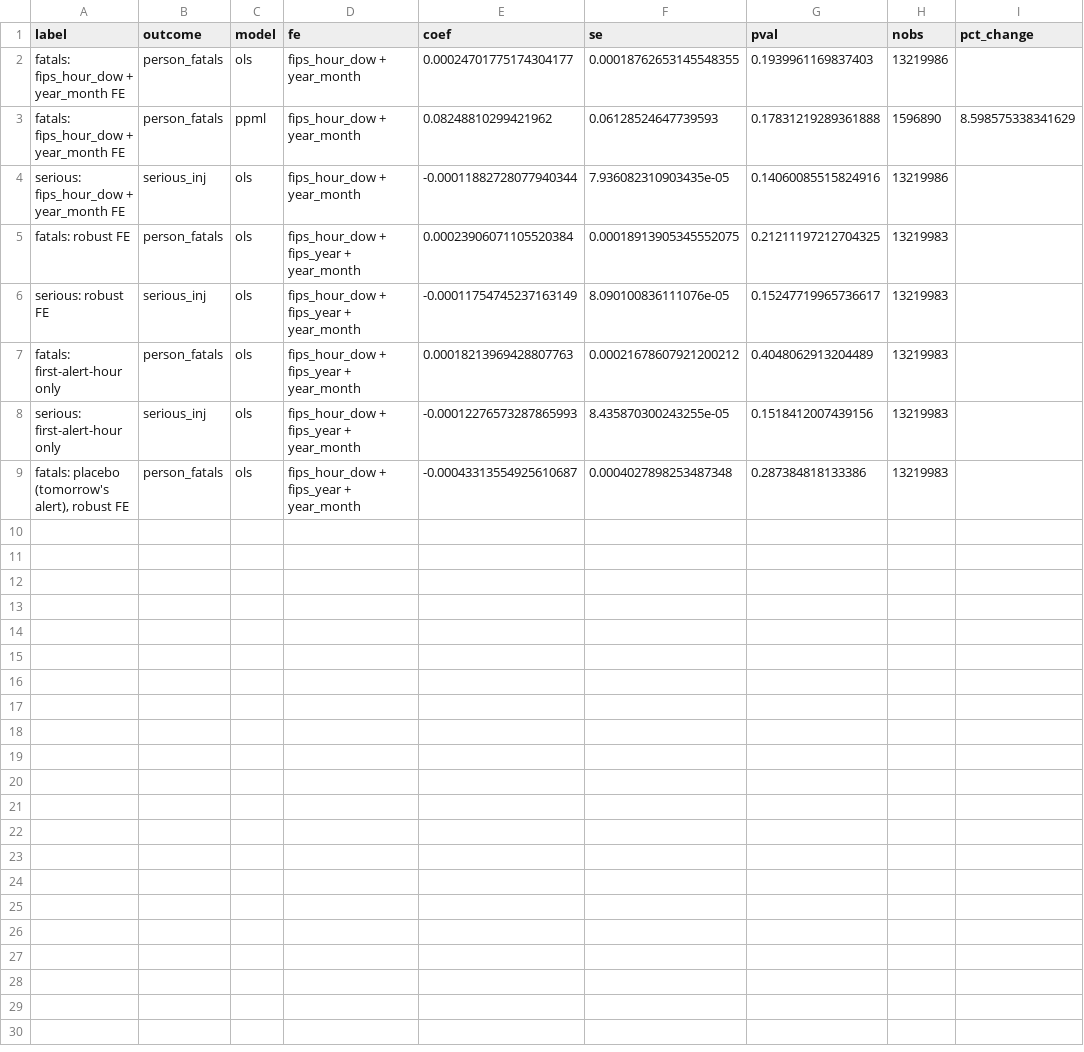
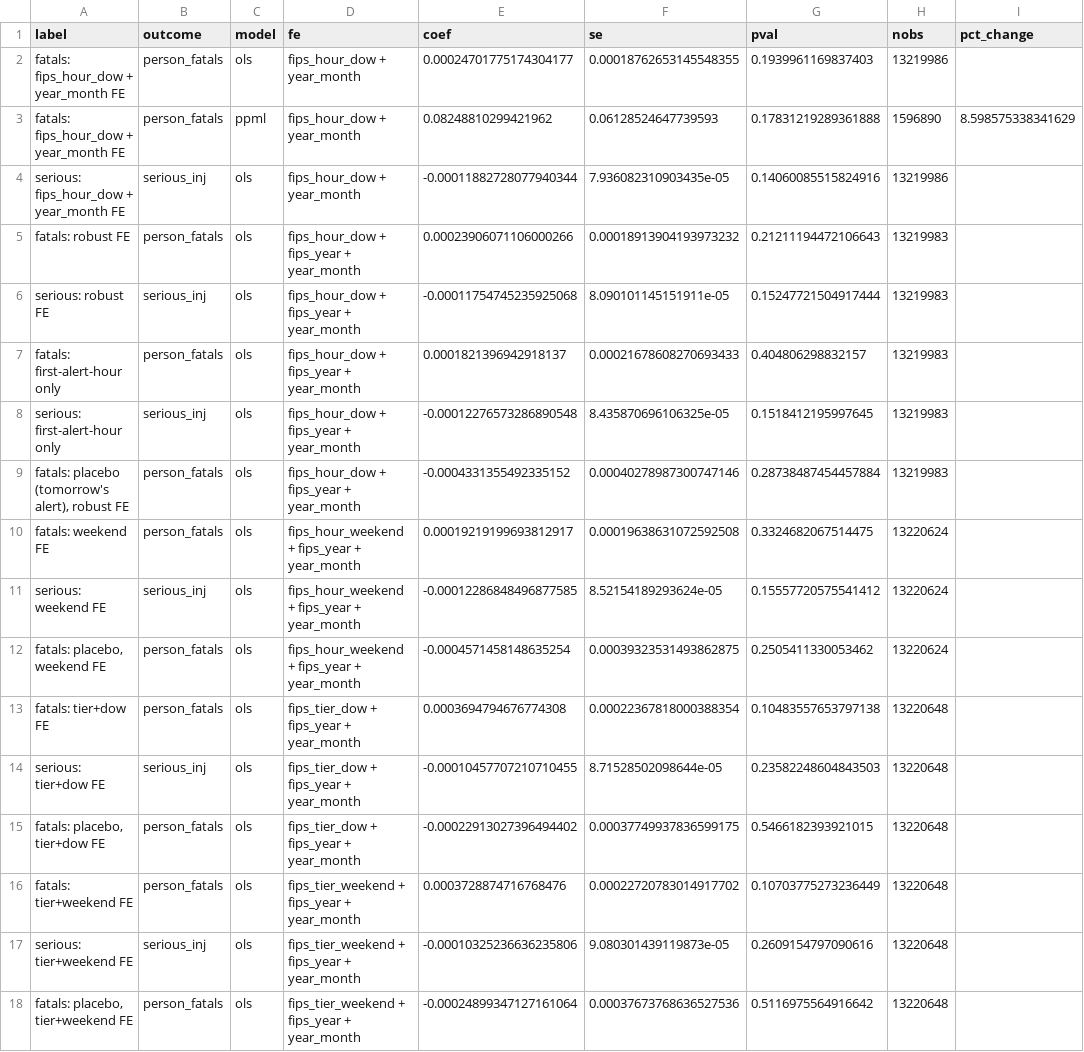
Before and after one commit to garyson03152003/Amber-alert-death, a CSV file: output/tables/reg_same_hour_event_study.csv, drawn as a sheet.

```diff
--- a/output/tables/reg_same_hour_event_study.csv
+++ b/output/tables/reg_same_hour_event_study.csv
@@ -4,6 +4,15 @@ fatals: fips_hour_dow + year_month FE,person_fatals,ppml,fips_hour_dow + year_mo
 serious: fips_hour_dow + year_month FE,serious_inj,ols,fips_hour_dow + year_month,-0.00011882728077940344,7.936082310903435e-05,0.14060085515824916,13219986,
-fatals: robust FE,person_fatals,ols,fips_hour_dow + fips_year + year_month,0.00023906071105520384,0.00018913905345552075,0.21211197212704325,13219983,
-serious: robust FE,serious_inj,ols,fips_hour_dow + fips_year + year_month,-0.00011754745237163149,8.090100836111076e-05,0.15247719965736617,13219983,
-fatals: first-alert-hour only,person_fatals,ols,fips_hour_dow + fips_year + year_month,0.00018213969428807763,0.00021678607921200212,0.4048062913204489,13219983,
-serious: first-alert-hour only,serious_inj,ols,fips_hour_dow + fips_year + year_month,-0.00012276573287865993,8.435870300243255e-05,0.1518412007439156,13219983,
-"fatals: placebo (tomorrow's alert), robust FE",person_fatals,ols,fips_hour_dow + fips_year + year_month,-0.00043313554925610687,0.0004027898253487348,0.287384818133386,13219983,
+fatals: robust FE,person_fatals,ols,fips_hour_dow + fips_year + year_month,0.00023906071106000266,0.00018913904193973232,0.21211194472106643,13219983,
+serious: robust FE,serious_inj,ols,fips_hour_dow + fips_year + year_month,-0.00011754745235925068,8.090101145151911e-05,0.15247721504917444,13219983,
+fatals: first-alert-hour only,person_fatals,ols,fips_hour_dow + fips_year + year_month,0.0001821396942918137,0.00021678608270693433,0.404806298832157,13219983,
+serious: first-alert-hour only,serious_inj,ols,fips_hour_dow + fips_year + year_month,-0.00012276573286890548,8.435870696106325e-05,0.1518412195997645,13219983,
+"fatals: placebo (tomorrow's alert), robust FE",person_fatals,ols,fips_hour_dow + fips_year + year_month,-0.0004331355492335152,0.00040278987300747146,0.28738487454457884,13219983,
+fatals: weekend FE,person_fatals,ols,fips_hour_weekend + fips_year + year_month,0.00019219199693812917,0.00019638631072592508,0.3324682067514475,13220624,
+serious: weekend FE,serious_inj,ols,fips_hour_weekend + fips_year + year_month,-0.00012286848496877585,8.52154189293624e-05,0.15557720575541412,13220624,
+"fatals: placebo, weekend FE",person_fatals,ols,fips_hour_weekend + fips_year + year_month,-0.0004571458148635254,0.00039323531493862875,0.2505411330053462,13220624,
+fatals: tier+dow FE,person_fatals,ols,fips_tier_dow + fips_year + year_month,0.0003694794676774308,0.00022367818000388354,0.10483557653797138,13220648,
+serious: tier+dow FE,serious_inj,ols,fips_tier_dow + fips_year + year_month,-0.00010457707210710455,8.71528502098644e-05,0.23582248604843503,13220648,
+"fatals: placebo, tier+dow FE",person_fatals,ols,fips_tier_dow + fips_year + year_month,-0.00022913027396494402,0.00037749937836599175,0.5466182393921015,13220648,
+fatals: tier+weekend FE,person_fatals,ols,fips_tier_weekend + fips_year + year_month,0.0003728874716768476,0.00022720783014917702,0.10703775273236449,13220648,
+serious: tier+weekend FE,serious_inj,ols,fips_tier_weekend + fips_year + year_month,-0.00010325236636235806,9.080301439119873e-05,0.2609154797090616,13220648,
+"fatals: placebo, tier+weekend FE",person_fatals,ols,fips_tier_weekend + fips_year + year_month,-0.00024899347127161064,0.00037673768636527536,0.5116975564916642,13220648,
```
Also changed, not shown: 1 other file.
